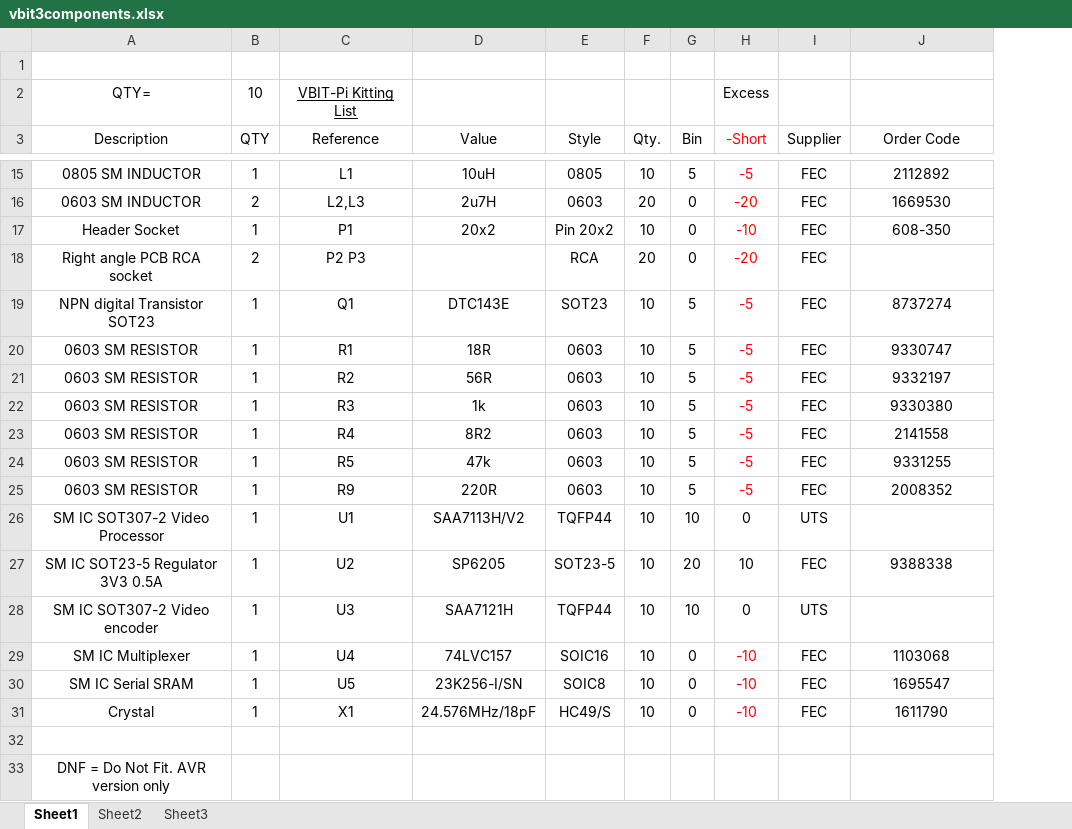
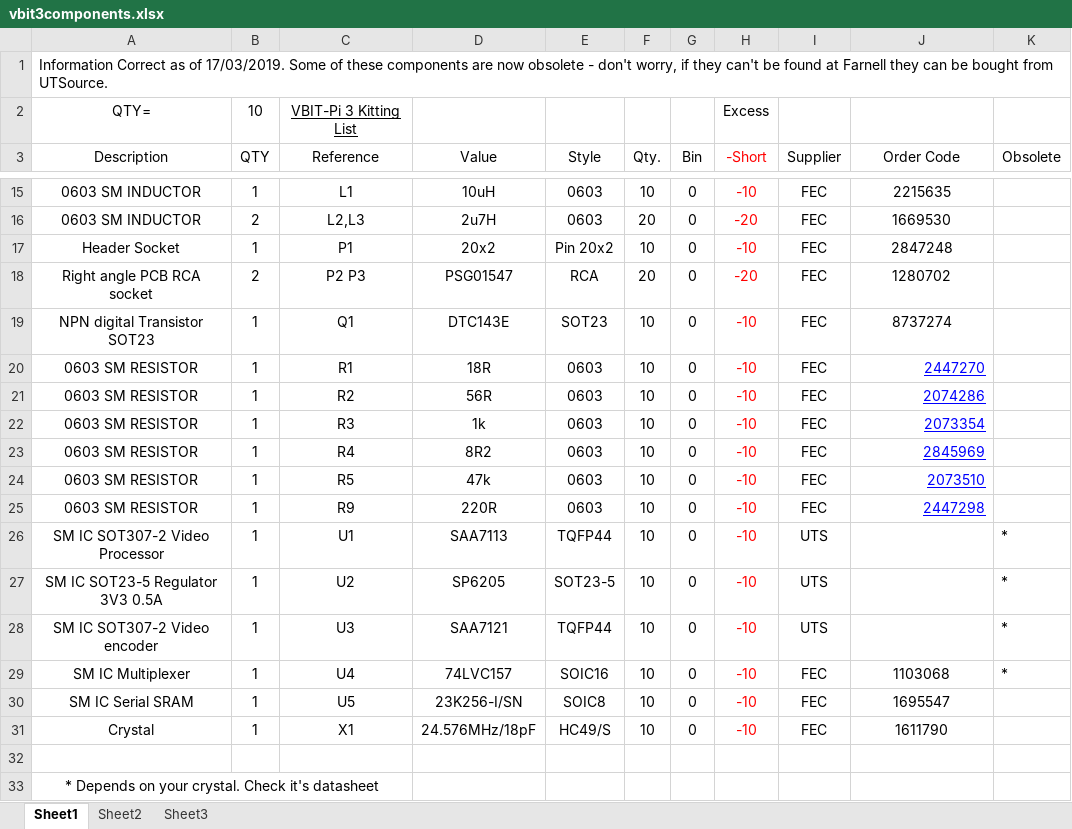
Before and after one commit to avrovulcanxh607/vbit-pi3, an Excel workbook: vbit3components.xlsx, sheet Sheet1, drawn as a sheet; only a part is shown, gaps mark what is left out; values as stored, in another font and other column widths than the file's, no borders; the diff covers the shown part only; the diff names each change by its address in the sheet, - before the commit and + after, or states it on an @@ line.

Commit message:
fixed old order codes

```diff
--- a/vbit3components.xlsx (sheet Sheet1)
+++ b/vbit3components.xlsx (sheet Sheet1)
+column K (Obsolete), rows 26-29: all *
-A1 (Description): (empty)
+A1 (Description): Information Correct as of 17/03/2019. Some of these components are now obsolete - don't worry, if they can't be found at Farnell they can be bought from UTSource.
+A1:K1 merged
-C2 (Reference): VBIT-Pi Kitting List
+C2 (Reference): VBIT-Pi 3 Kitting List
-A15 (Description): 0805 SM INDUCTOR
+A15 (Description): 0603 SM INDUCTOR
-E15 (Style): 0805
+E15 (Style): 0603
-G15 (Bin): 5
+G15 (Bin): 0
-H15 (-Short): -5
+H15 (-Short): -10
-J15 (Order Code): 2112892
+J15 (Order Code): 2215635
-J17 (Order Code): 608-350
+J17 (Order Code): 2847248
-D18 (Value): (empty)
+D18 (Value): PSG01547
-J18 (Order Code): (empty)
+J18 (Order Code): 1280702
-G19:G25 (Bin): 5
+G19:G25 (Bin): 0
-H19:H25 (-Short): -5
+H19:H25 (-Short): -10
-J20 (Order Code): 9330747
+J20 (Order Code): 2447270
@@ J20:J25 underline: off → on, text colour: black → #0000FF, alignment: center → right @@
-J21 (Order Code): 9332197
+J21 (Order Code): 2074286
-J22 (Order Code): 9330380
+J22 (Order Code): 2073354
-J23 (Order Code): 2141558
+J23 (Order Code): 2845969
-J24 (Order Code): 9331255
+J24 (Order Code): 2073510
-J25 (Order Code): 2008352
+J25 (Order Code): 2447298
-D26 (Value): SAA7113H/V2
+D26 (Value): SAA7113
-G26 (Bin): 10
+G26 (Bin): 0
-H26 (-Short): 0
+H26 (-Short): -10
-H26:H28 text colour: black
+H26:H28 text colour: #FF0000
-G27 (Bin): 20
+G27 (Bin): 0
-H27 (-Short): 10
+H27 (-Short): -10
-I27 (Supplier): FEC
+I27 (Supplier): UTS
-J27 (Order Code): 9388338
+J27 (Order Code): (empty)
-D28 (Value): SAA7121H
+D28 (Value): SAA7121
-G28 (Bin): 10
+G28 (Bin): 0
-H28 (-Short): 0
+H28 (-Short): -10
-A33 (Description): DNF = Do Not Fit. AVR version only
+A33 (Description): * Depends on your crystal. Check it's datasheet
+A33:C33 merged
```
Also changed, not shown: 1 removed row, 30 edited cells and cell formats elsewhere in this sheet.
